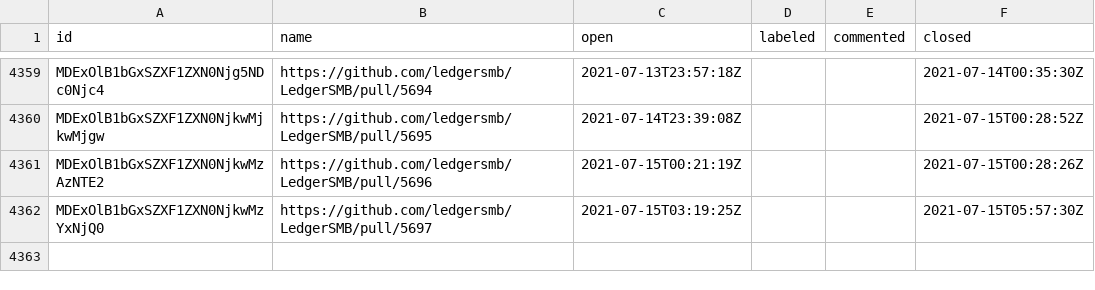
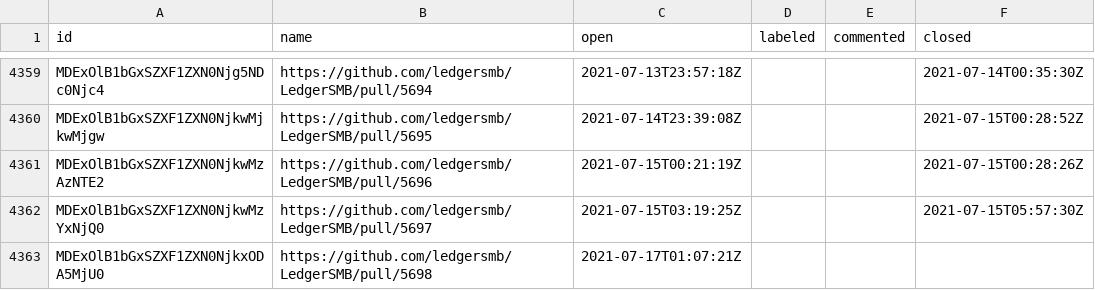
Before and after one commit to ledgersmb/ledgersmb-oselvar, a CSV file: data/ledgersmb/LedgerSMB/pullRequests.csv, drawn as a sheet; only a part is shown, gaps mark what is left out; the diff names each change by its address in the sheet, - before the commit and + after, or states it on an @@ line.

```diff
--- a/data/ledgersmb/LedgerSMB/pullRequests.csv
+++ b/data/ledgersmb/LedgerSMB/pullRequests.csv
+row 4363: MDExOlB1bGxSZXF1ZXN0NjkxODA5MjU0 | https://github.com/ledgersmb/LedgerSMB/pull/5698 | 2021-07-17T01:07:21Z
```
